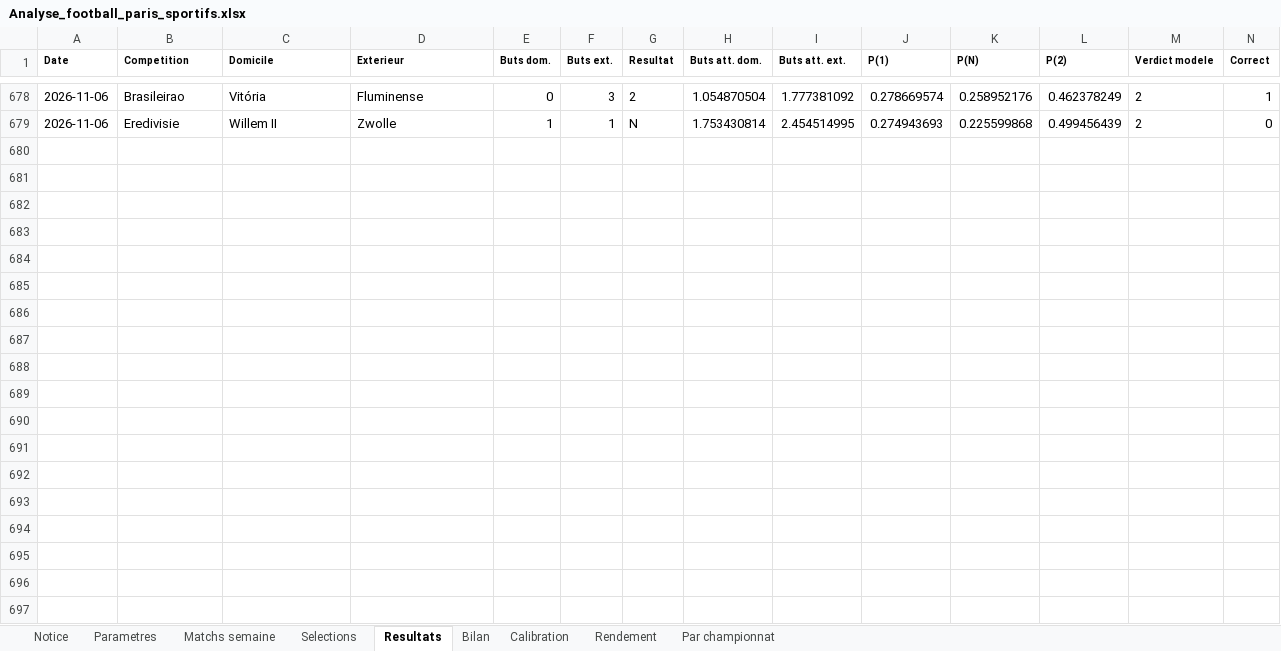
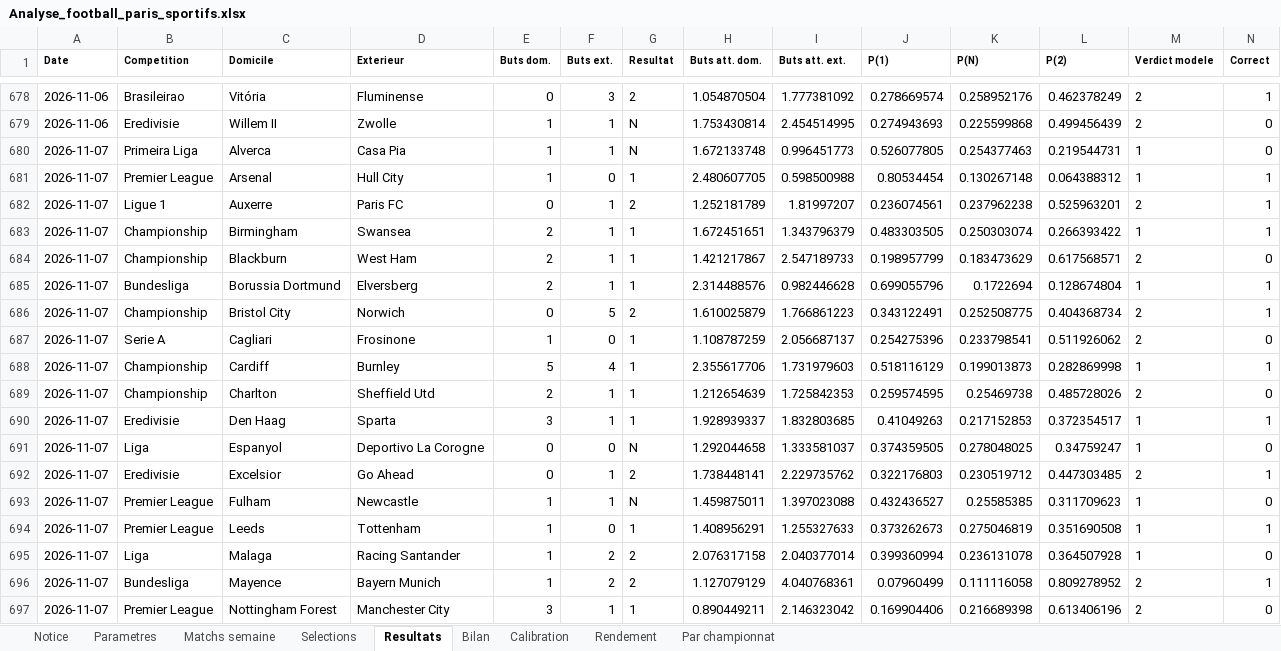
Before and after one commit to zoukeur971/analyse-foot, an Excel workbook: classeur/Analyse_football_paris_sportifs.xlsx, sheet Resultats, drawn as a sheet; only a part is shown, gaps mark what is left out; values as stored, in another font and other column widths than the file's, no borders; rows hold the shown columns only; the diff covers the shown part only; the diff names each change by its address in the sheet, - before the commit and + after, or states it on an @@ line.

```diff
--- a/classeur/Analyse_football_paris_sportifs.xlsx (sheet Resultats)
+++ b/classeur/Analyse_football_paris_sportifs.xlsx (sheet Resultats)
+row 680: 2026-11-07 | Primeira Liga | Alverca | Casa Pia | 1 | 1 | N | 1.672133748 | 0.996451773 | 0.526077805 | 0.254377463 | 0.219544731 | 1 | 0
+row 681: 2026-11-07 | Premier League | Arsenal | Hull City | 1 | 0 | 1 | 2.480607705 | 0.598500988 | 0.80534454 | 0.130267148 | 0.064388312 | 1 | 1
+row 682: 2026-11-07 | Ligue 1 | Auxerre | Paris FC | 0 | 1 | 2 | 1.252181789 | 1.81997207 | 0.236074561 | 0.237962238 | 0.525963201 | 2 | 1
+row 683: 2026-11-07 | Championship | Birmingham | Swansea | 2 | 1 | 1 | 1.672451651 | 1.343796379 | 0.483303505 | 0.250303074 | 0.266393422 | 1 | 1
+row 684: 2026-11-07 | Championship | Blackburn | West Ham | 2 | 1 | 1 | 1.421217867 | 2.547189733 | 0.198957799 | 0.183473629 | 0.617568571 | 2 | 0
+row 685: 2026-11-07 | Bundesliga | Borussia Dortmund | Elversberg | 2 | 1 | 1 | 2.314488576 | 0.982446628 | 0.699055796 | 0.1722694 | 0.128674804 | 1 | 1
+row 686: 2026-11-07 | Championship | Bristol City | Norwich | 0 | 5 | 2 | 1.610025879 | 1.766861223 | 0.343122491 | 0.252508775 | 0.404368734 | 2 | 1
+row 687: 2026-11-07 | Serie A | Cagliari | Frosinone | 1 | 0 | 1 | 1.108787259 | 2.056687137 | 0.254275396 | 0.233798541 | 0.511926062 | 2 | 0
+row 688: 2026-11-07 | Championship | Cardiff | Burnley | 5 | 4 | 1 | 2.355617706 | 1.731979603 | 0.518116129 | 0.199013873 | 0.282869998 | 1 | 1
+row 689: 2026-11-07 | Championship | Charlton | Sheffield Utd | 2 | 1 | 1 | 1.212654639 | 1.725842353 | 0.259574595 | 0.25469738 | 0.485728026 | 2 | 0
+row 690: 2026-11-07 | Eredivisie | Den Haag | Sparta | 3 | 1 | 1 | 1.928939337 | 1.832803685 | 0.41049263 | 0.217152853 | 0.372354517 | 1 | 1
+row 691: 2026-11-07 | Liga | Espanyol | Deportivo La Corogne | 0 | 0 | N | 1.292044658 | 1.333581037 | 0.374359505 | 0.278048025 | 0.34759247 | 1 | 0
+row 692: 2026-11-07 | Eredivisie | Excelsior | Go Ahead | 0 | 1 | 2 | 1.738448141 | 2.229735762 | 0.322176803 | 0.230519712 | 0.447303485 | 2 | 1
+row 693: 2026-11-07 | Premier League | Fulham | Newcastle | 1 | 1 | N | 1.459875011 | 1.397023088 | 0.432436527 | 0.25585385 | 0.311709623 | 1 | 0
+row 694: 2026-11-07 | Premier League | Leeds | Tottenham | 1 | 0 | 1 | 1.408956291 | 1.255327633 | 0.373262673 | 0.275046819 | 0.351690508 | 1 | 1
+row 695: 2026-11-07 | Liga | Malaga | Racing Santander | 1 | 2 | 2 | 2.076317158 | 2.040377014 | 0.399360994 | 0.236131078 | 0.364507928 | 1 | 0
+row 696: 2026-11-07 | Bundesliga | Mayence | Bayern Munich | 1 | 2 | 2 | 1.127079129 | 4.040768361 | 0.07960499 | 0.111116058 | 0.809278952 | 2 | 1
+row 697: 2026-11-07 | Premier League | Nottingham Forest | Manchester City | 3 | 1 | 1 | 0.890449211 | 2.146323042 | 0.169904406 | 0.216689398 | 0.613406196 | 2 | 0
```
Also changed, not shown: 17 added rows elsewhere in this sheet, sheet Matchs semaine, sheet Selections, sheet Par championnat, sheet Calibration, sheet Rendement, sheet Bilan, 2 more sheets, 6 other files.
